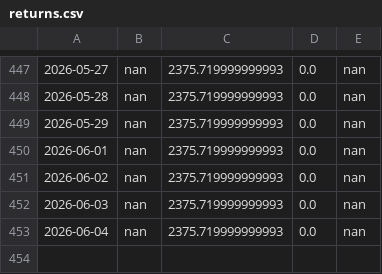
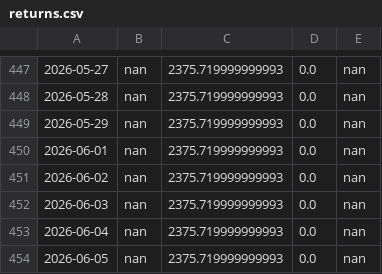
Before and after one commit to adeethyia-shankar/bhig-portfolio-management, a CSV file: data/BHIG_portfolio/returns.csv, drawn as a sheet; only a part is shown, gaps mark what is left out; the diff names each change by its address in the sheet, - before the commit and + after, or states it on an @@ line.

```diff
--- a/data/BHIG_portfolio/returns.csv
+++ b/data/BHIG_portfolio/returns.csv
+row 454: 2026-06-05 | nan | 2375.719999999993 | 0.0 | nan
```
Also changed, not shown: data/BHIG_portfolio/portfolio.csv.
